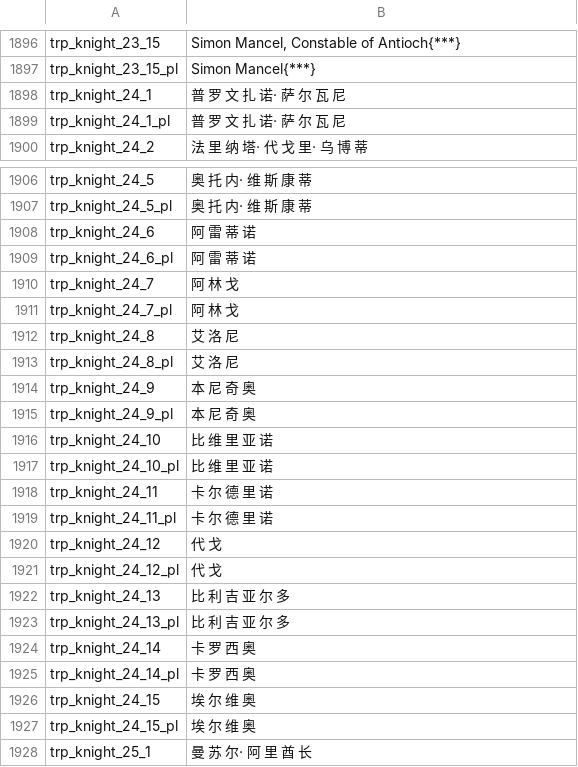
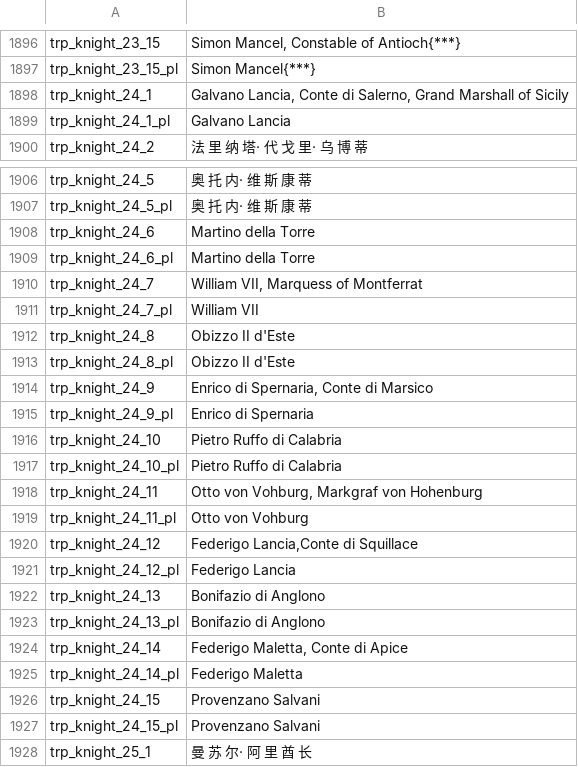
Before and after one commit to zac123456789123/mountblade-ad1257svn-chinese-translation, a CSV file: cns/troops.csv, drawn as a sheet; only a part is shown, gaps mark what is left out.

```diff
--- a/cns/troops.csv
+++ b/cns/troops.csv
@@ -1897,4 +1897,4 @@ trp_knight_23_15|Simon Mancel, Constable of Antioch{***}
 trp_knight_23_15_pl|Simon Mancel{***}
-trp_knight_24_1|普 罗 文 扎 诺· 萨 尔 瓦 尼
-trp_knight_24_1_pl|普 罗 文 扎 诺· 萨 尔 瓦 尼
+trp_knight_24_1|Galvano Lancia, Conte di Salerno, Grand Marshall of Sicily
+trp_knight_24_1_pl|Galvano Lancia
 trp_knight_24_2|法 里 纳 塔· 代 戈 里· 乌 博 蒂
@@ -1907,22 +1907,22 @@ trp_knight_24_5|奥 托 内· 维 斯 康 蒂
 trp_knight_24_5_pl|奥 托 内· 维 斯 康 蒂
-trp_knight_24_6|阿 雷 蒂 诺
-trp_knight_24_6_pl|阿 雷 蒂 诺
-trp_knight_24_7|阿 林 戈
-trp_knight_24_7_pl|阿 林 戈
-trp_knight_24_8|艾 洛 尼
-trp_knight_24_8_pl|艾 洛 尼
-trp_knight_24_9|本 尼 奇 奥
-trp_knight_24_9_pl|本 尼 奇 奥
-trp_knight_24_10|比 维 里 亚 诺
-trp_knight_24_10_pl|比 维 里 亚 诺
-trp_knight_24_11|卡 尔 德 里 诺
-trp_knight_24_11_pl|卡 尔 德 里 诺
-trp_knight_24_12|代 戈
-trp_knight_24_12_pl|代 戈
-trp_knight_24_13|比 利 吉 亚 尔 多
-trp_knight_24_13_pl|比 利 吉 亚 尔 多
-trp_knight_24_14|卡 罗 西 奥
-trp_knight_24_14_pl|卡 罗 西 奥
-trp_knight_24_15|埃 尔 维 奥
-trp_knight_24_15_pl|埃 尔 维 奥
+trp_knight_24_6|Martino della Torre
+trp_knight_24_6_pl|Martino della Torre
+trp_knight_24_7|William VII, Marquess of Montferrat
+trp_knight_24_7_pl|William VII
+trp_knight_24_8|Obizzo II d'Este
+trp_knight_24_8_pl|Obizzo II d'Este
+trp_knight_24_9|Enrico di Spernaria, Conte di Marsico
+trp_knight_24_9_pl|Enrico di Spernaria
+trp_knight_24_10|Pietro Ruffo di Calabria
+trp_knight_24_10_pl|Pietro Ruffo di Calabria
+trp_knight_24_11|Otto von Vohburg, Markgraf von Hohenburg
+trp_knight_24_11_pl|Otto von Vohburg
+trp_knight_24_12|Federigo Lancia,Conte di Squillace
+trp_knight_24_12_pl|Federigo Lancia
+trp_knight_24_13|Bonifazio di Anglono
+trp_knight_24_13_pl|Bonifazio di Anglono
+trp_knight_24_14|Federigo Maletta, Conte di Apice
+trp_knight_24_14_pl|Federigo Maletta
+trp_knight_24_15|Provenzano Salvani
+trp_knight_24_15_pl|Provenzano Salvani
 trp_knight_25_1|曼 苏 尔· 阿 里 酋 长
```
Also changed, not shown: cns/info_pages.csv, cns/item_kinds.csv, 11 other files.
